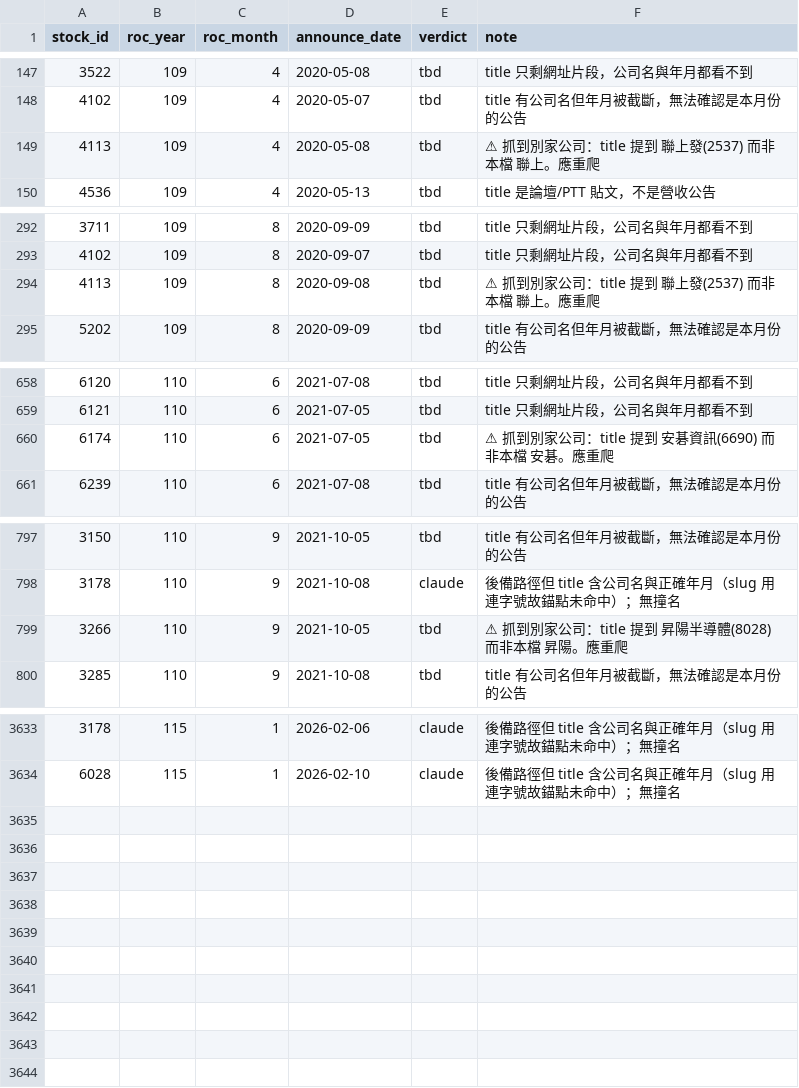
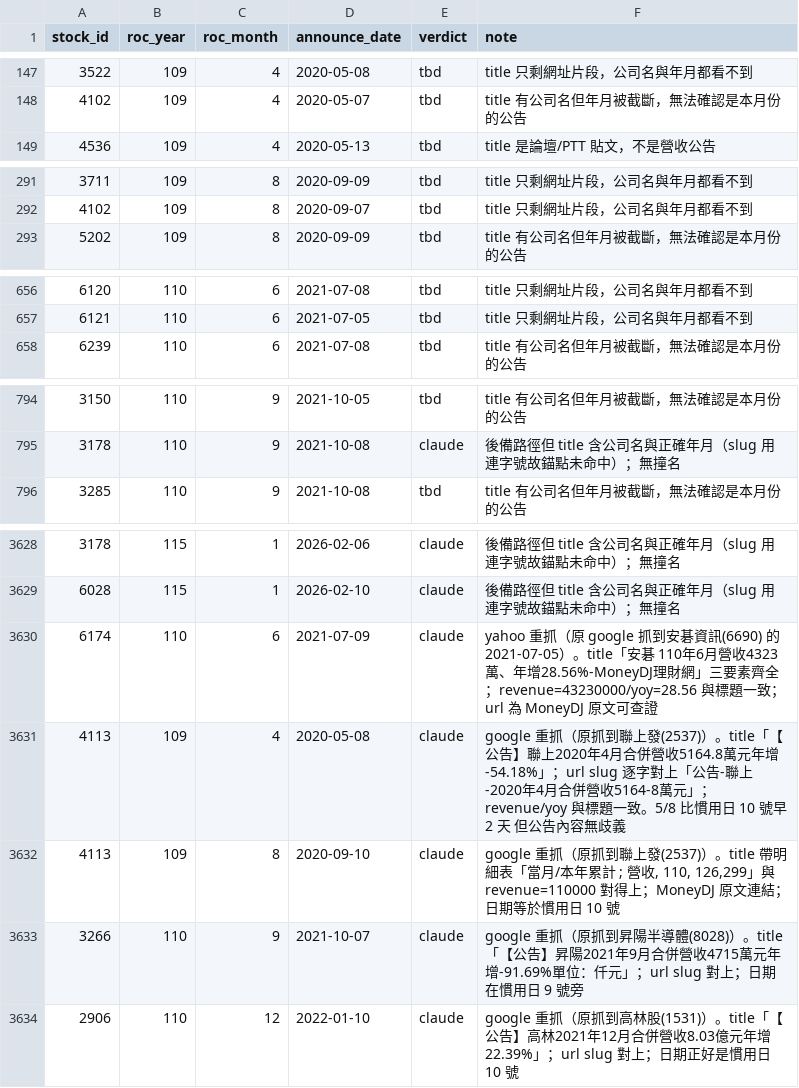
Before and after one commit to lordleeber/revswarm, a CSV file: data/title_review.csv, drawn as a sheet; only a part is shown, gaps mark what is left out; removed rows and columns are numbered as before the commit, all else as after; the diff covers the shown part only; the diff names each change by its address in the sheet, - before the commit and + after, or states it on an @@ line.

```diff
--- a/data/title_review.csv
+++ b/data/title_review.csv
-row 149: 4113 | 109 | 4 | 2020-05-08 | tbd | ⚠ 抓到別家公司：title 提到 聯上發(2537) 而非本檔 聯上。應重爬
-row 294: 4113 | 109 | 8 | 2020-09-08 | tbd | ⚠ 抓到別家公司：title 提到 聯上發(2537) 而非本檔 聯上。應重爬
-row 660: 6174 | 110 | 6 | 2021-07-05 | tbd | ⚠ 抓到別家公司：title 提到 安碁資訊(6690) 而非本檔 安碁。應重爬
-row 799: 3266 | 110 | 9 | 2021-10-05 | tbd | ⚠ 抓到別家公司：title 提到 昇陽半導體(8028) 而非本檔 昇陽。應重爬
+row 3630: 6174 | 110 | 6 | 2021-07-09 | claude | yahoo 重抓（原 google 抓到安碁資訊(6690) 的 2021-07-05）。title「安碁 110年6月營收4323萬、年增28.56%-MoneyDJ理財網」三要素齊全；revenue=43230000/yoy=28.56 與標題一致；url 為 MoneyDJ 原文可查證
+row 3631: 4113 | 109 | 4 | 2020-05-08 | claude | google 重抓（原抓到聯上發(2537)）。title「【公告】聯上2020年4月合併營收5164.8萬元年增-54.18%」；url slug 逐字對上「公告-聯上-2020年4月合併營收5164-8萬元」；revenue/yoy 與標題一致。5/8 比慣用日 10 號早 2 天 但公告內容無歧義
+row 3632: 4113 | 109 | 8 | 2020-09-10 | claude | google 重抓（原抓到聯上發(2537)）。title 帶明細表「當月/本年累計 ; 營收, 110, 126,299」與 revenue=110000 對得上；MoneyDJ 原文連結；日期等於慣用日 10 號
+row 3633: 3266 | 110 | 9 | 2021-10-07 | claude | google 重抓（原抓到昇陽半導體(8028)）。title「【公告】昇陽2021年9月合併營收4715萬元年增-91.69%單位：仟元」；url slug 對上；日期在慣用日 9 號旁
+row 3634: 2906 | 110 | 12 | 2022-01-10 | claude | google 重抓（原抓到高林股(1531)）。title「【公告】高林2021年12月合併營收8.03億元年增22.39%」；url slug 對上；日期正好是慣用日 10 號
```
Also changed, not shown: 1 removed row elsewhere in this file.
